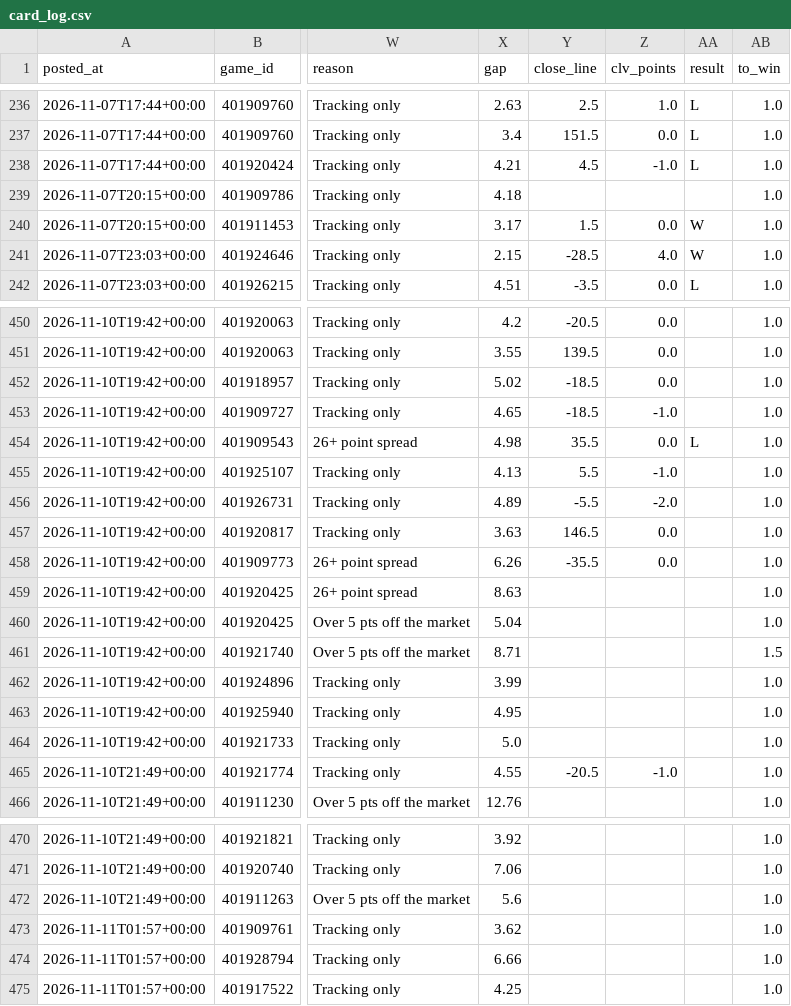
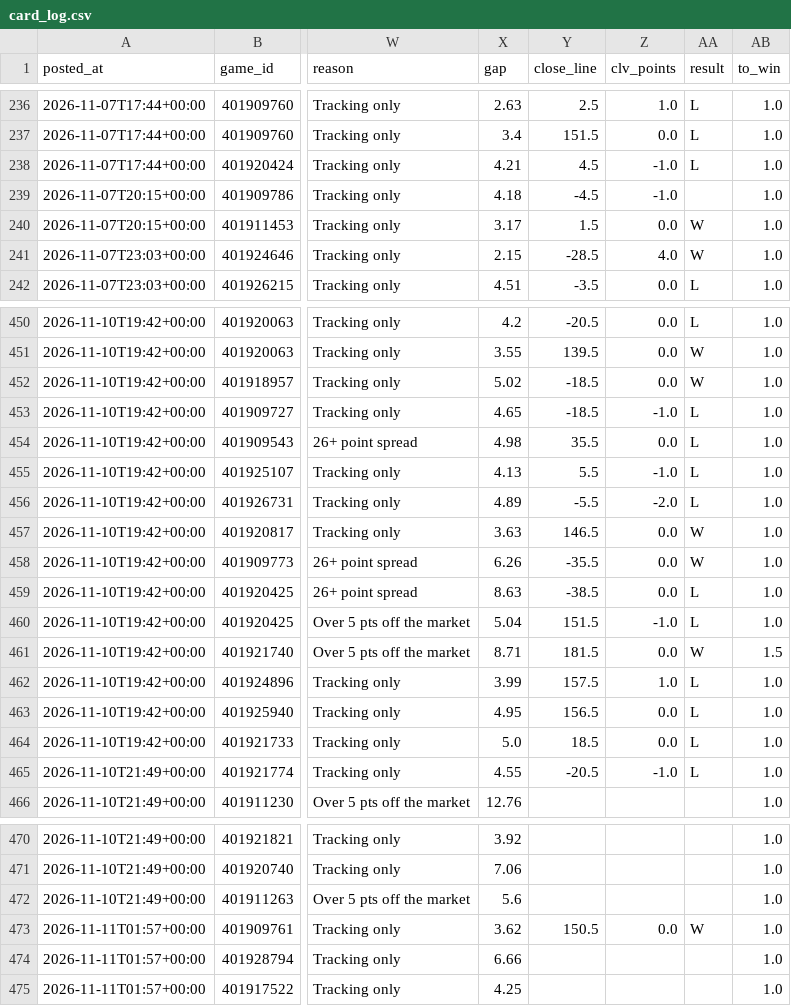
Before and after one commit to patjennings96-ctrl/ncaab-edge-board, a CSV file: data/history/card_log.csv, drawn as a sheet; only a part is shown, gaps mark what is left out; the diff covers the shown part only; the diff names each change by its address in the sheet, - before the commit and + after, or states it on an @@ line.

```diff
--- a/data/history/card_log.csv
+++ b/data/history/card_log.csv
-Y239 (close_line): (empty)
+Y239 (close_line): -4.5
-Z239 (clv_points): (empty)
+Z239 (clv_points): -1.0
-AA450 (result): (empty)
+AA450 (result): L
-AA451:AA452 (result): (empty)
+AA451:AA452 (result): W
-AA453 (result): (empty)
+AA453 (result): L
-AA455:AA456 (result): (empty)
+AA455:AA456 (result): L
-AA457:AA458 (result): (empty)
+AA457:AA458 (result): W
-Y459 (close_line): (empty)
+Y459 (close_line): -38.5
-Z459 (clv_points): (empty)
+Z459 (clv_points): 0.0
-AA459:AA460 (result): (empty)
+AA459:AA460 (result): L
-Y460 (close_line): (empty)
+Y460 (close_line): 151.5
-Z460 (clv_points): (empty)
+Z460 (clv_points): -1.0
-Y461 (close_line): (empty)
+Y461 (close_line): 181.5
-Z461 (clv_points): (empty)
+Z461 (clv_points): 0.0
-AA461 (result): (empty)
+AA461 (result): W
-Y462 (close_line): (empty)
+Y462 (close_line): 157.5
-Z462 (clv_points): (empty)
+Z462 (clv_points): 1.0
-AA462:AA465 (result): (empty)
+AA462:AA465 (result): L
-Y463 (close_line): (empty)
+Y463 (close_line): 156.5
-Z463:Z464 (clv_points): (empty)
+Z463:Z464 (clv_points): 0.0
-Y464 (close_line): (empty)
+Y464 (close_line): 18.5
-Y473 (close_line): (empty)
+Y473 (close_line): 150.5
-Z473 (clv_points): (empty)
+Z473 (clv_points): 0.0
-AA473 (result): (empty)
+AA473 (result): W
```
Also changed, not shown: 37 edited cells elsewhere in this file, data/history/cal_log.csv, 3 other files.
